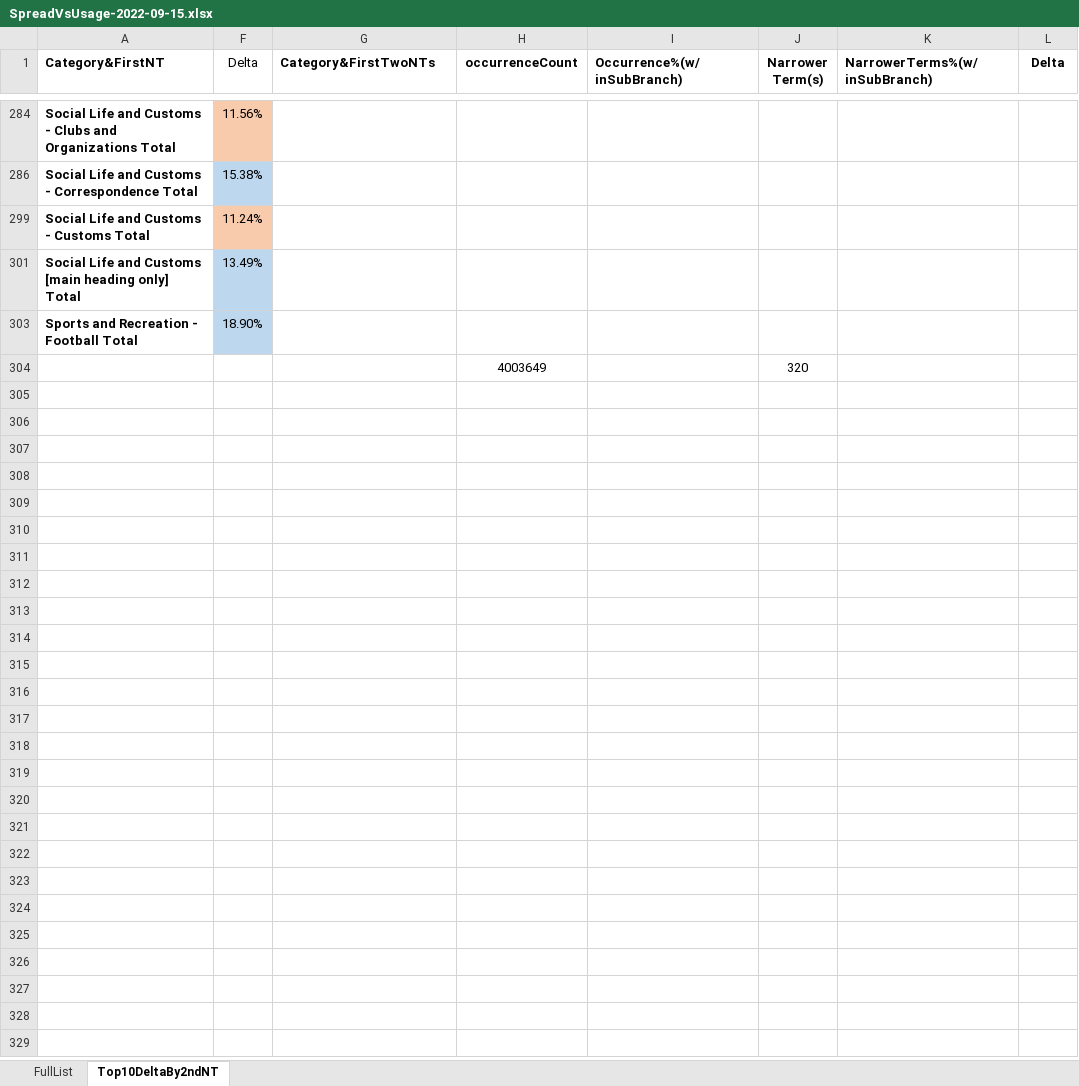
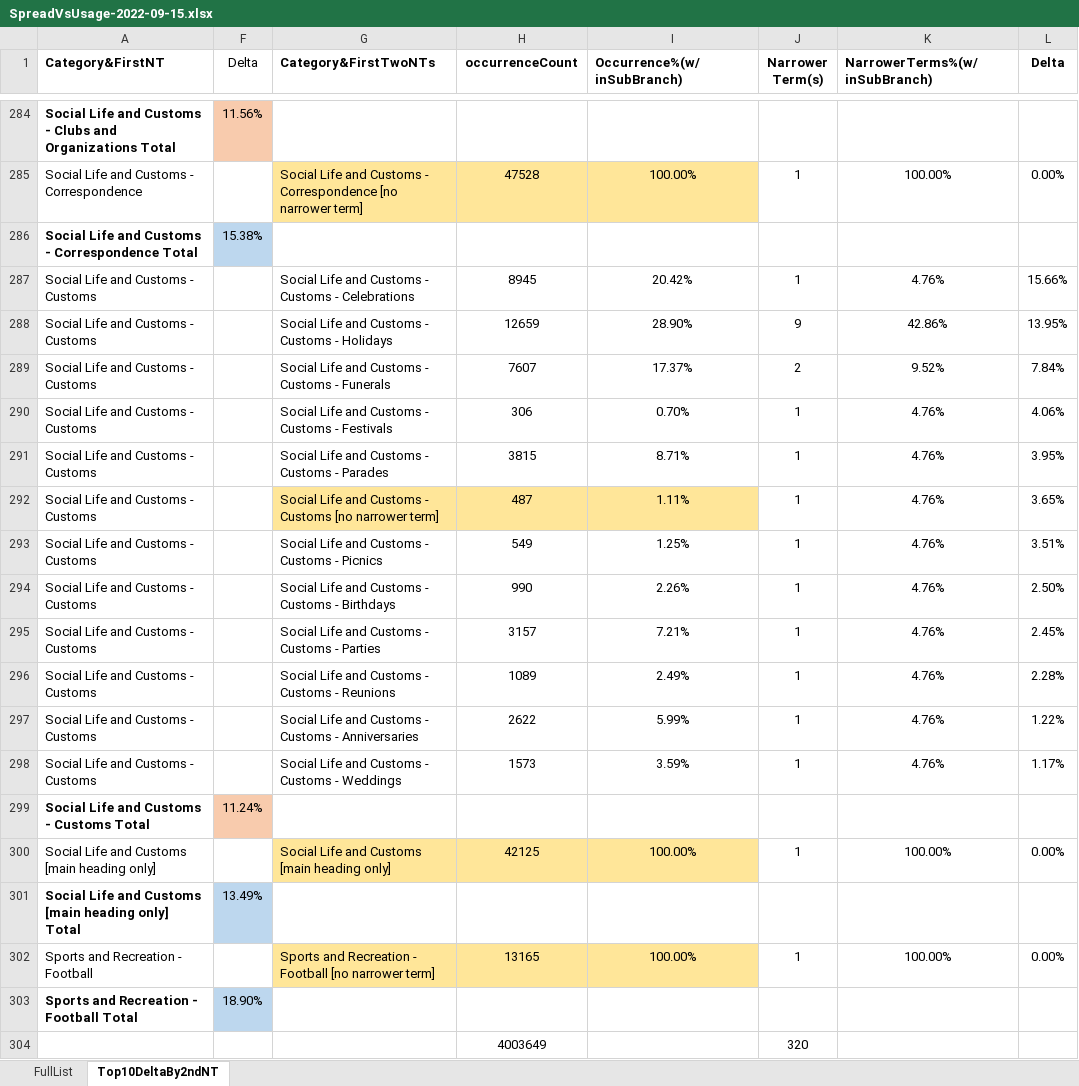
Before and after one commit to unt-libraries/portal-leading, an Excel workbook: untl-bs/data/SpreadVsUsage-2022-09-15.xlsx, sheet Top10DeltaBy2ndNT, drawn as a sheet; only a part is shown, gaps mark what is left out; the shorter side is filled out with more unchanged rows; values as stored, in another font and other column widths than the file's, no borders; the diff covers the shown part only; the diff names each change by its address in the sheet, - before the commit and + after, or states it on an @@ line.

Commit message:
Beginning a summary document for spread vs. usage analysis

```diff
--- a/untl-bs/data/SpreadVsUsage-2022-09-15.xlsx (sheet Top10DeltaBy2ndNT)
+++ b/untl-bs/data/SpreadVsUsage-2022-09-15.xlsx (sheet Top10DeltaBy2ndNT)
@@ row 285 unhidden: Social Life and Customs - Correspondence |  | Social Life and Customs - Correspondence [no narrower term] | 47528 | 100.00% | 1 | 100.00% | 0.00% @@
@@ row 287 unhidden: Social Life and Customs - Customs |  | Social Life and Customs - Customs - Celebrations | 8945 | 20.42% | 1 | 4.76% | 15.66% @@
@@ row 288 unhidden: Social Life and Customs - Customs |  | Social Life and Customs - Customs - Holidays | 12659 | 28.90% | 9 | 42.86% | 13.95% @@
@@ row 289 unhidden: Social Life and Customs - Customs |  | Social Life and Customs - Customs - Funerals | 7607 | 17.37% | 2 | 9.52% | 7.84% @@
@@ row 290 unhidden: Social Life and Customs - Customs |  | Social Life and Customs - Customs - Festivals | 306 | 0.70% | 1 | 4.76% | 4.06% @@
@@ row 291 unhidden: Social Life and Customs - Customs |  | Social Life and Customs - Customs - Parades | 3815 | 8.71% | 1 | 4.76% | 3.95% @@
@@ row 292 unhidden: Social Life and Customs - Customs |  | Social Life and Customs - Customs [no narrower term] | 487 | 1.11% | 1 | 4.76% | 3.65% @@
@@ row 293 unhidden: Social Life and Customs - Customs |  | Social Life and Customs - Customs - Picnics | 549 | 1.25% | 1 | 4.76% | 3.51% @@
@@ row 294 unhidden: Social Life and Customs - Customs |  | Social Life and Customs - Customs - Birthdays | 990 | 2.26% | 1 | 4.76% | 2.50% @@
@@ row 295 unhidden: Social Life and Customs - Customs |  | Social Life and Customs - Customs - Parties | 3157 | 7.21% | 1 | 4.76% | 2.45% @@
@@ row 296 unhidden: Social Life and Customs - Customs |  | Social Life and Customs - Customs - Reunions | 1089 | 2.49% | 1 | 4.76% | 2.28% @@
@@ row 297 unhidden: Social Life and Customs - Customs |  | Social Life and Customs - Customs - Anniversaries | 2622 | 5.99% | 1 | 4.76% | 1.22% @@
@@ row 298 unhidden: Social Life and Customs - Customs |  | Social Life and Customs - Customs - Weddings | 1573 | 3.59% | 1 | 4.76% | 1.17% @@
@@ row 300 unhidden: Social Life and Customs [main heading only] |  | Social Life and Customs [main heading only] | 42125 | 100.00% | 1 | 100.00% | 0.00% @@
@@ row 302 unhidden: Sports and Recreation - Football |  | Sports and Recreation - Football [no narrower term] | 13165 | 100.00% | 1 | 100.00% | 0.00% @@
```
Also changed, not shown: 246 hidden or unhidden rows and cell formats elsewhere in this sheet, 2 other files.
